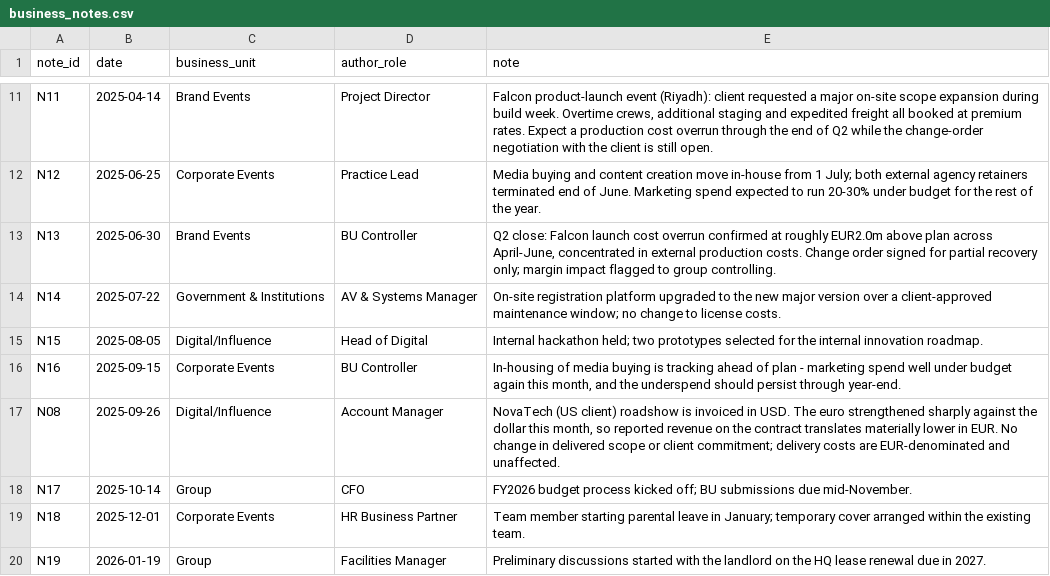
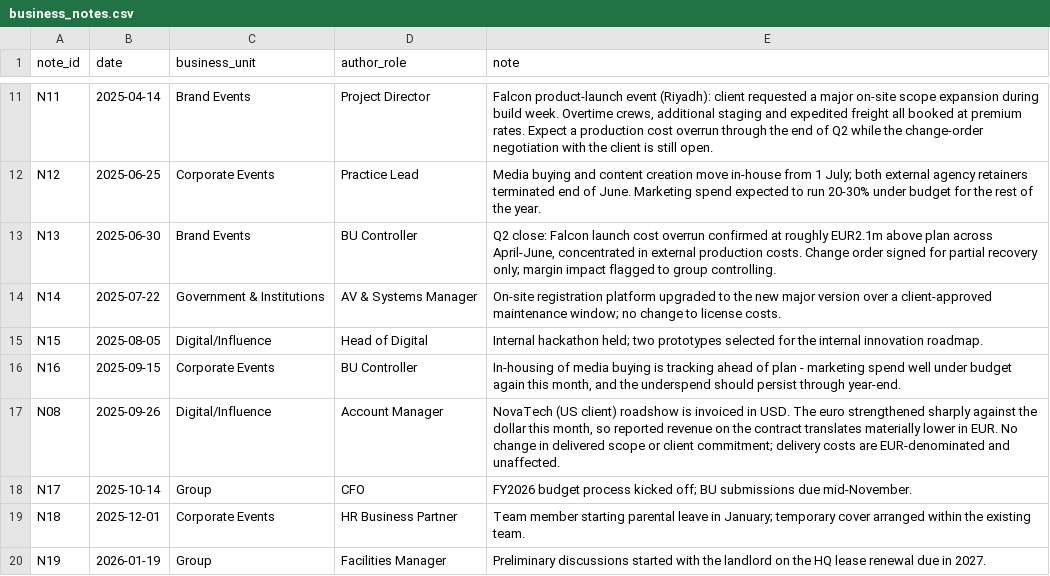
Before and after one commit to alanvourch/fpa-project, a CSV file: data/business_notes.csv, drawn as a sheet; only a part is shown, gaps mark what is left out.

```diff
--- a/data/business_notes.csv
+++ b/data/business_notes.csv
@@ -12,3 +12,3 @@ N11,2025-04-14,Brand Events,Project Director,"Falcon product-launch event (Riyad
 N12,2025-06-25,Corporate Events,Practice Lead,"Media buying and content creation move in-house from 1 July; both external agency retainers terminated end of June. Marketing spend expected to run 20-30% under budget for the rest of the year."
-N13,2025-06-30,Brand Events,BU Controller,"Q2 close: Falcon launch cost overrun confirmed at roughly EUR2.0m above plan across April-June, concentrated in external production costs. Change order signed for partial recovery only; margin impact flagged to group controlling."
+N13,2025-06-30,Brand Events,BU Controller,"Q2 close: Falcon launch cost overrun confirmed at roughly EUR2.1m above plan across April-June, concentrated in external production costs. Change order signed for partial recovery only; margin impact flagged to group controlling."
 N14,2025-07-22,Government & Institutions,AV & Systems Manager,"On-site registration platform upgraded to the new major version over a client-approved maintenance window; no change to license costs."
```
Also changed, not shown: data/analyst_commentary.csv, data/eventco_drivers.csv, 44 other files.
